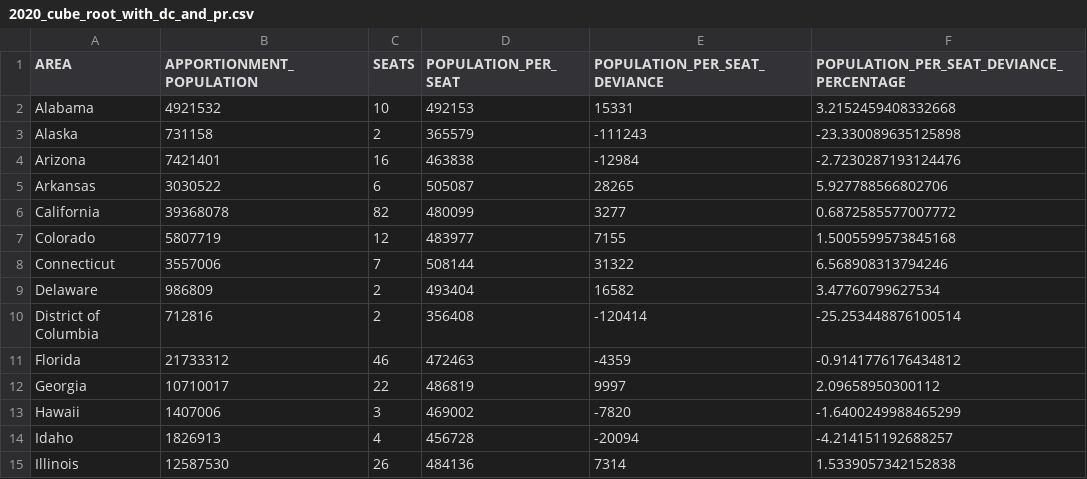
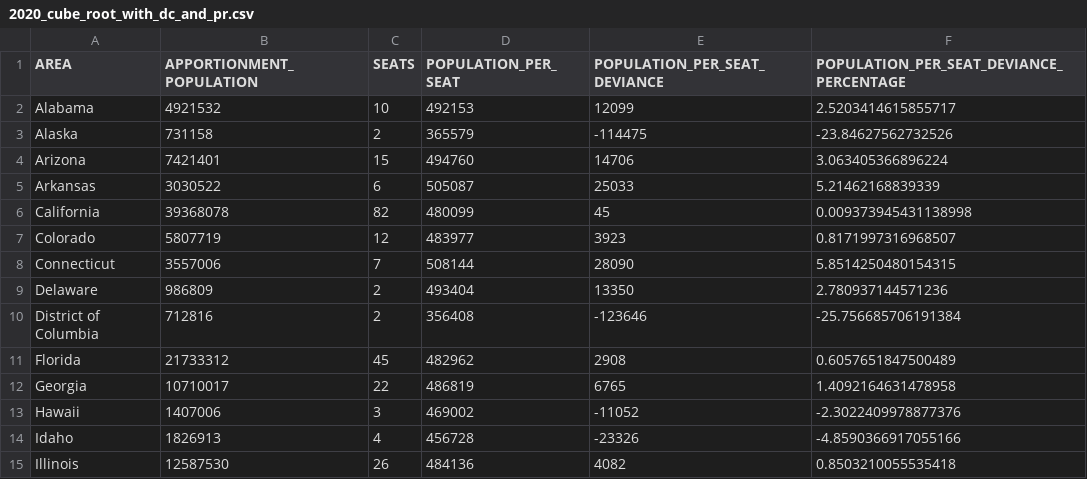
Before and after one commit to GPHemsley/house-apportionment, a CSV file: results/2020_cube_root_with_dc_and_pr.csv, drawn as a sheet; only a part is shown; the diff covers the shown part only.

```diff
--- a/results/2020_cube_root_with_dc_and_pr.csv
+++ b/results/2020_cube_root_with_dc_and_pr.csv
@@ -1,15 +1,15 @@
 "AREA","APPORTIONMENT_POPULATION","SEATS","POPULATION_PER_SEAT","POPULATION_PER_SEAT_DEVIANCE","POPULATION_PER_SEAT_DEVIANCE_PERCENTAGE"
-"Alabama",4921532,10,492153,15331,3.2152459408332668
-"Alaska",731158,2,365579,-111243,-23.330089635125898
-"Arizona",7421401,16,463838,-12984,-2.7230287193124476
-"Arkansas",3030522,6,505087,28265,5.927788566802706
-"California",39368078,82,480099,3277,0.6872585577007772
-"Colorado",5807719,12,483977,7155,1.5005599573845168
-"Connecticut",3557006,7,508144,31322,6.568908313794246
-"Delaware",986809,2,493404,16582,3.47760799627534
-"District of Columbia",712816,2,356408,-120414,-25.253448876100514
-"Florida",21733312,46,472463,-4359,-0.9141776176434812
-"Georgia",10710017,22,486819,9997,2.09658950300112
-"Hawaii",1407006,3,469002,-7820,-1.6400249988465299
-"Idaho",1826913,4,456728,-20094,-4.214151192688257
-"Illinois",12587530,26,484136,7314,1.5339057342152838
+"Alabama",4921532,10,492153,12099,2.5203414615855717
+"Alaska",731158,2,365579,-114475,-23.84627562732526
+"Arizona",7421401,15,494760,14706,3.063405366896224
+"Arkansas",3030522,6,505087,25033,5.21462168839339
+"California",39368078,82,480099,45,0.009373945431138998
+"Colorado",5807719,12,483977,3923,0.8171997316968507
+"Connecticut",3557006,7,508144,28090,5.8514250480154315
+"Delaware",986809,2,493404,13350,2.780937144571236
+"District of Columbia",712816,2,356408,-123646,-25.756685706191384
+"Florida",21733312,45,482962,2908,0.6057651847500489
+"Georgia",10710017,22,486819,6765,1.4092164631478958
+"Hawaii",1407006,3,469002,-11052,-2.3022409978877376
+"Idaho",1826913,4,456728,-23326,-4.8590366917055166
+"Illinois",12587530,26,484136,4082,0.8503210055535418
```
Also changed, not shown: 1 added row and 83 edited cells elsewhere in this file, data/2020_estimate.csv, results/2020_435_with_pr.csv, 3 other files.
